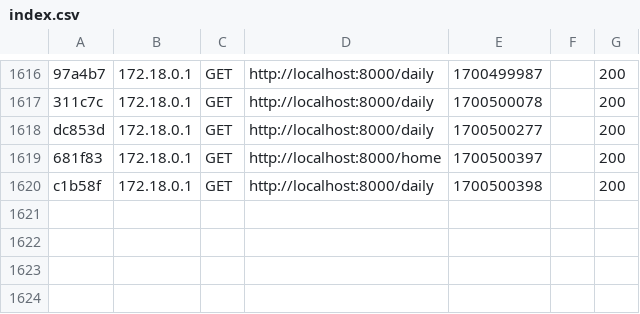
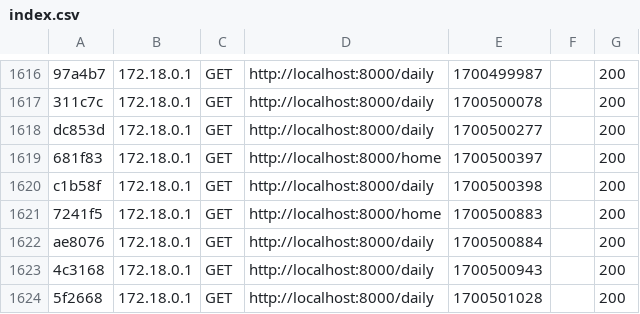
Before and after one commit to EmperorAdrien/tusmo, a CSV file: app/var/cache/dev/profiler/index.csv, drawn as a sheet; only a part is shown, gaps mark what is left out; the diff names each change by its address in the sheet, - before the commit and + after, or states it on an @@ line.

```diff
--- a/app/var/cache/dev/profiler/index.csv
+++ b/app/var/cache/dev/profiler/index.csv
+row 1621: 7241f5 | 172.18.0.1 | GET | http://localhost:8000/home | 1700500883 |  | 200
+row 1622: ae8076 | 172.18.0.1 | GET | http://localhost:8000/daily | 1700500884 |  | 200
+row 1623: 4c3168 | 172.18.0.1 | GET | http://localhost:8000/daily | 1700500943 |  | 200
+row 1624: 5f2668 | 172.18.0.1 | GET | http://localhost:8000/daily | 1700501028 |  | 200
```
Also changed, not shown: 9 other files.
